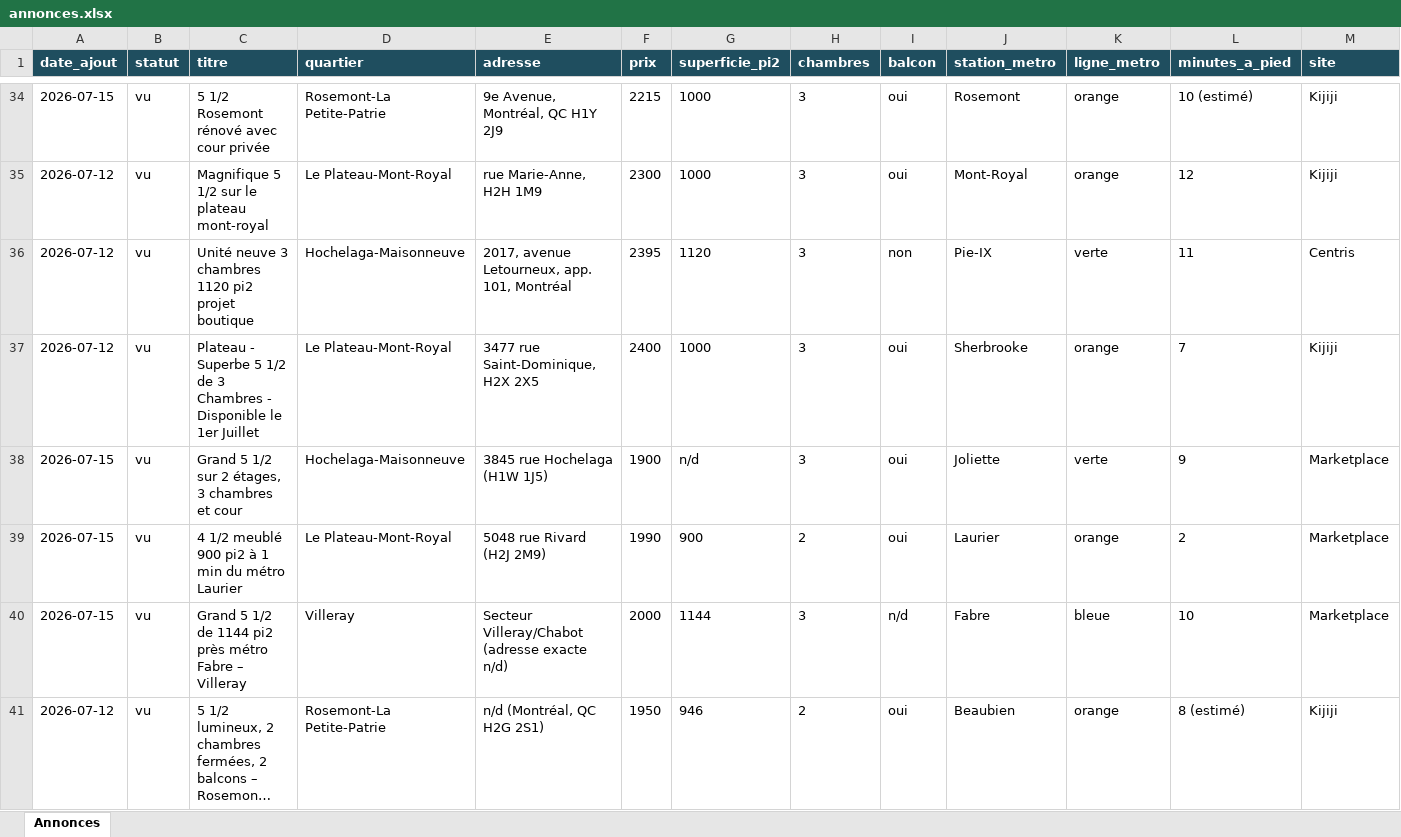
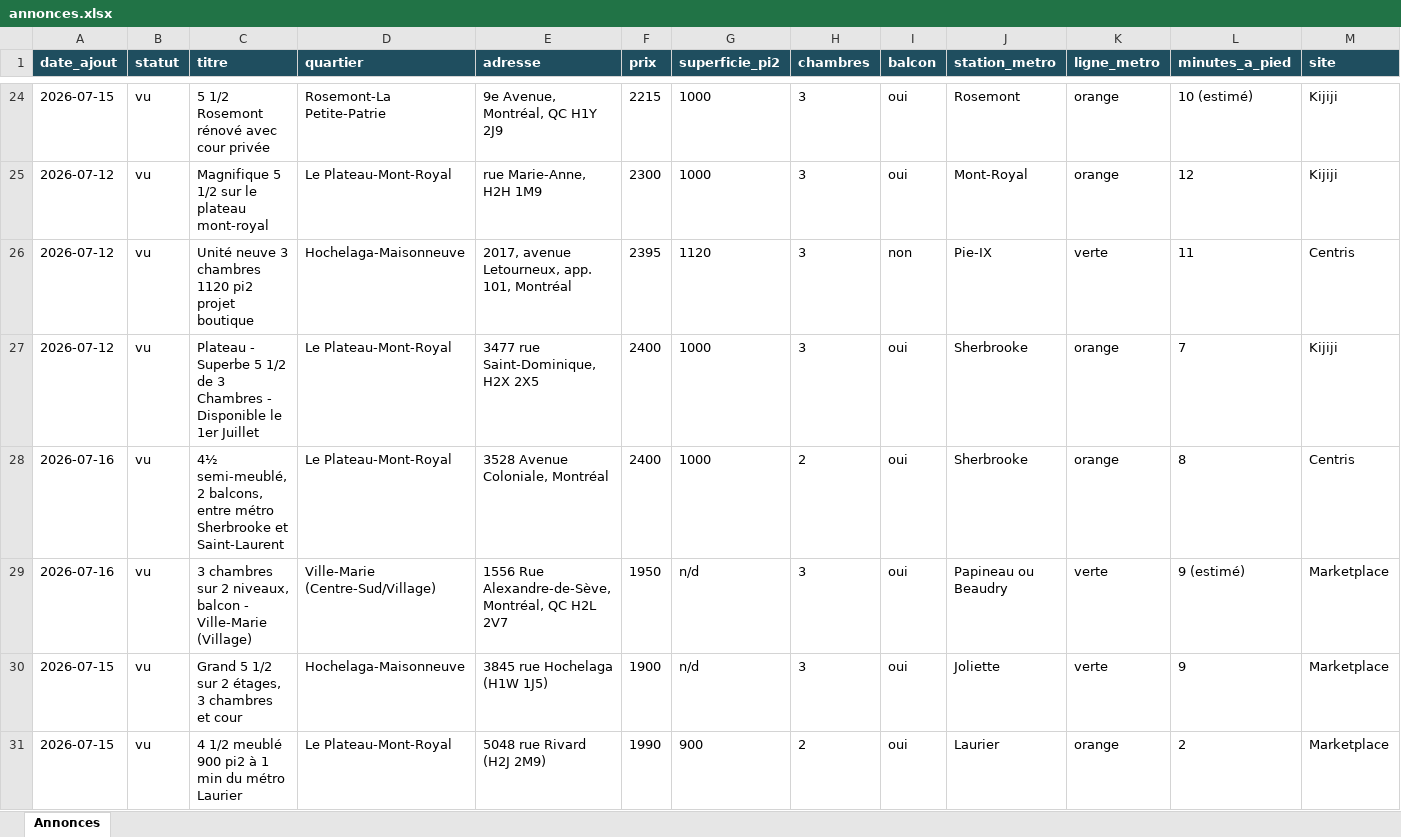
Before and after one commit to fclmnt/home-search, an Excel workbook: annonces.xlsx, sheet Annonces, drawn as a sheet; only a part is shown, gaps mark what is left out; the shorter side is filled out with more unchanged rows; long unchanged cells end in …; values as stored, in another font and other column widths than the file's, no borders; rows hold the shown columns only; the diff covers the shown part only; the diff names each change by its address in the sheet, - before the commit and + after, or states it on an @@ line.

Commit message:
Mise à jour des annonces — 2026-07-16 17:11

```diff
--- a/annonces.xlsx (sheet Annonces)
+++ b/annonces.xlsx (sheet Annonces)
+row 28: 2026-07-16 | vu | 4½ semi-meublé, 2 balcons, entre métro Sherbrooke et Saint-Laurent | Le Plateau-Mont-Royal | 3528 Avenue Coloniale, Montréal | 2400 | 1000 | 2 | oui | Sherbrooke | orange | 8 | Centris
+row 29: 2026-07-16 | vu | 3 chambres sur 2 niveaux, balcon - Ville-Marie (Village) | Ville-Marie (Centre-Sud/Village) | 1556 Rue Alexandre-de-Sève, Montréal, QC H2L 2V7 | 1950 | n/d | 3 | oui | Papineau ou Beaudry | verte | 9 (estimé) | Marketplace
```
Also changed, not shown: 17 added rows and 17 removed rows elsewhere in this sheet, 2 other files.
